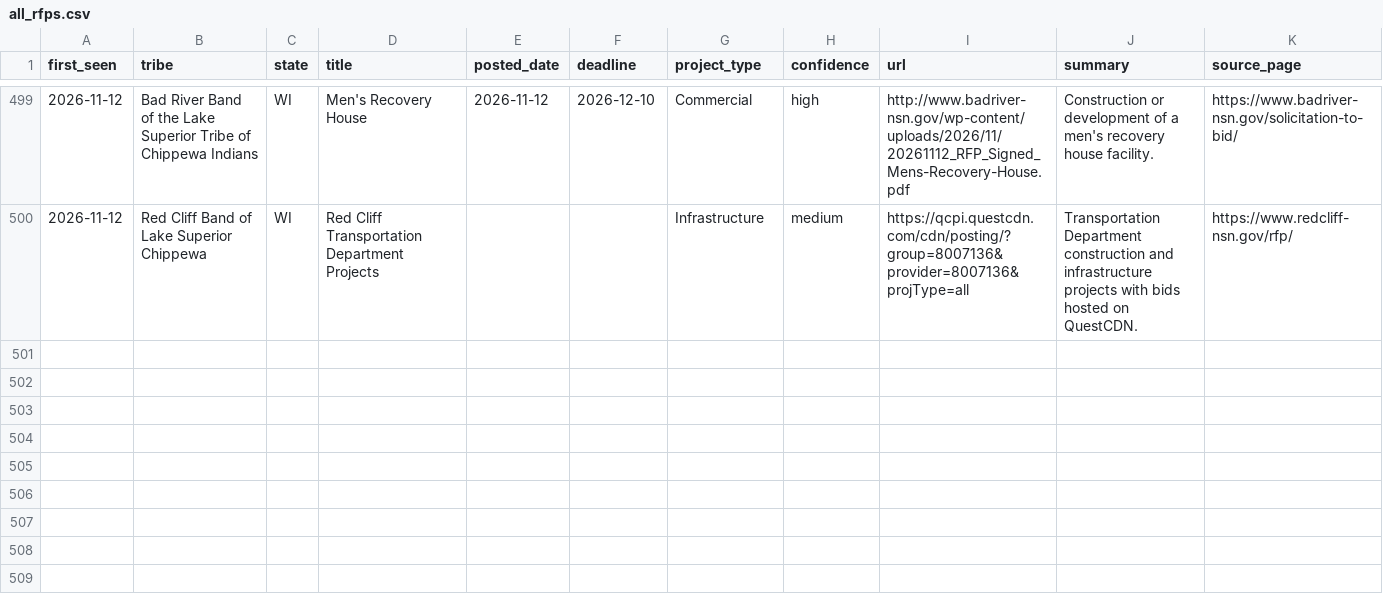
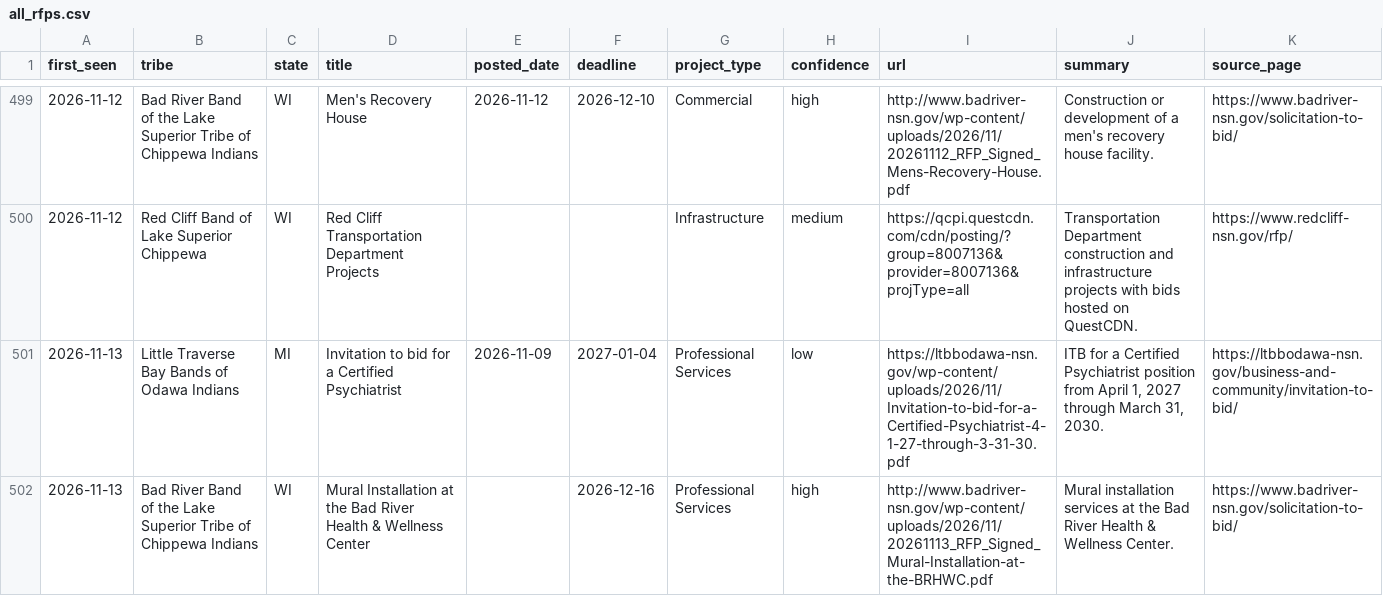
Before and after one commit to revelinvestments/tribal-rfp-scraper, a CSV file: data/all_rfps.csv, drawn as a sheet; only a part is shown, gaps mark what is left out.

```diff
--- a/data/all_rfps.csv
+++ b/data/all_rfps.csv
@@ -500 +500,3 @@ first_seen,tribe,state,title,posted_date,deadline,project_type,confidence,url,su
 2026-11-12,Red Cliff Band of Lake Superior Chippewa,WI,Red Cliff Transportation Department Projects,,,Infrastructure,medium,https://qcpi.questcdn.com/cdn/posting/?group=8007136&provider=8007136&projType=all,Transportation Department construction and infrastructure projects with bids hosted on QuestCDN.,https://www.redcliff-nsn.gov/rfp/
+2026-11-13,Little Traverse Bay Bands of Odawa Indians,MI,Invitation to bid for a Certified Psychiatrist,2026-11-09,2027-01-04,Professional Services,low,https://ltbbodawa-nsn.gov/wp-content/uploads/2026/11/Invitation-to-bid-for-a-Certified-Psychiatrist-4-1-27-through-3-31-30.pdf,"ITB for a Certified Psychiatrist position from April 1, 2027 through March 31, 2030.",https://ltbbodawa-nsn.gov/business-and-community/invitation-to-bid/
+2026-11-13,Bad River Band of the Lake Superior Tribe of Chippewa Indians,WI,Mural Installation at the Bad River Health & Wellness Center,,2026-12-16,Professional Services,high,http://www.badriver-nsn.gov/wp-content/uploads/2026/11/20261113_RFP_Signed_Mural-Installation-at-the-BRHWC.pdf,Mural installation services at the Bad River Health & Wellness Center.,https://www.badriver-nsn.gov/solicitation-to-bid/
```
Also changed, not shown: data/new_rfps.csv, 2 other files.
